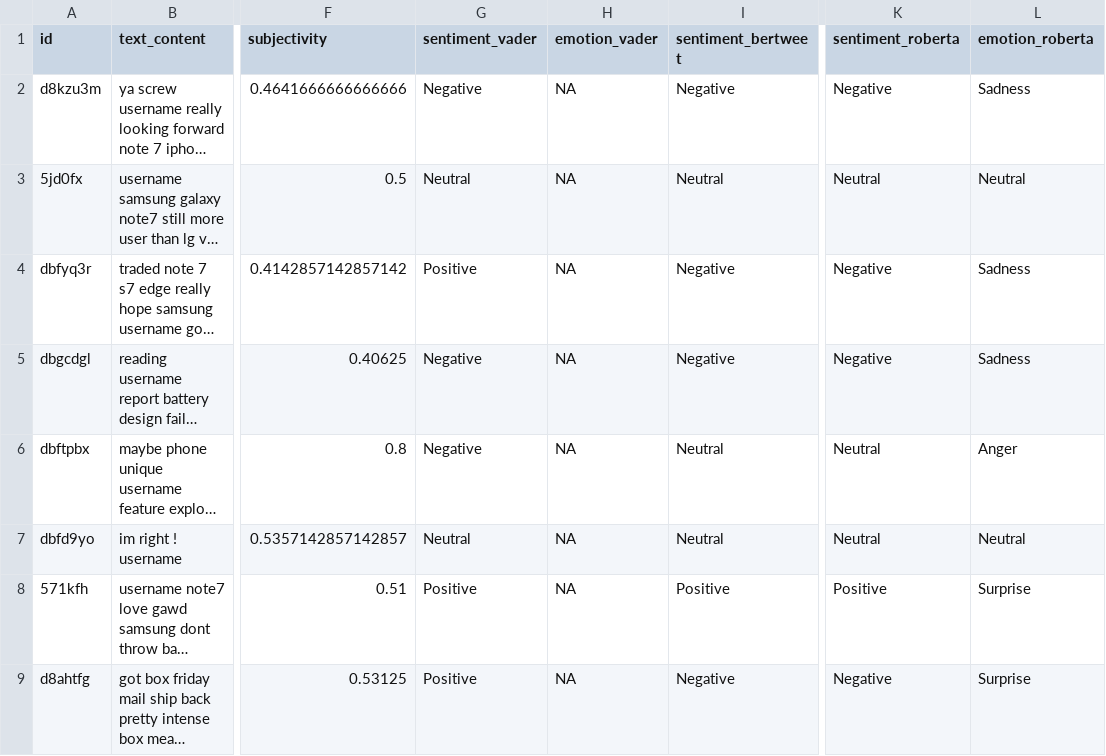
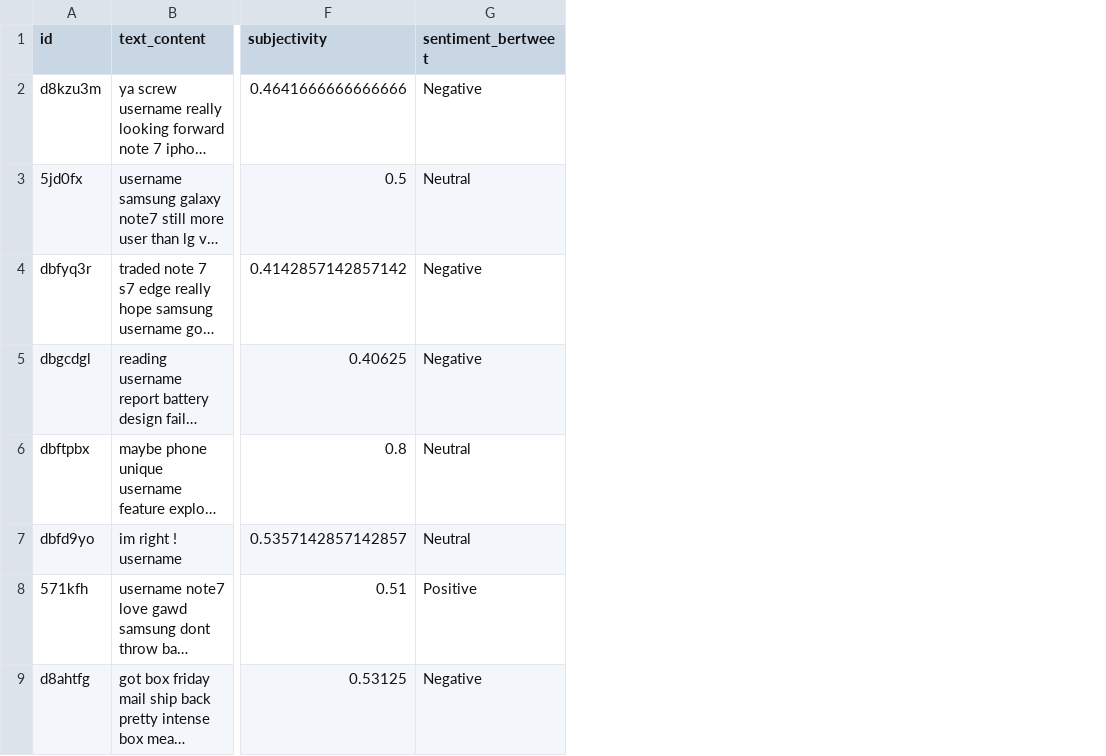
Before and after one commit to lapsapthong-16/multitask, a CSV file: annotated_reddit_posts.csv, drawn as a sheet; only a part is shown, gaps mark what is left out; long unchanged cells end in …; the diff covers the shown part only; the diff names each change by its address in the sheet, - before the commit and + after, or states it on an @@ line.

```diff
--- a/annotated_reddit_posts.csv
+++ b/annotated_reddit_posts.csv
-column G (sentiment_vader), rows 2-9: Negative | Neutral | Positive | Negative | Negative | Neutral | Positive | Positive
-column H (emotion_vader), rows 2-9: all NA
-column K (sentiment_roberta), rows 2-9: Negative | Neutral | Negative | Negative | Neutral | Neutral | Positive | Negative
-column L (emotion_roberta), rows 2-9: Sadness | Neutral | Sadness | Sadness | Anger | Neutral | Surprise | Surprise
```
Also changed, not shown: 7 edited cells elsewhere in this file, 4 other files.
